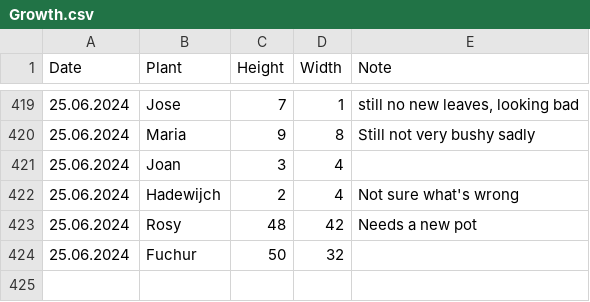
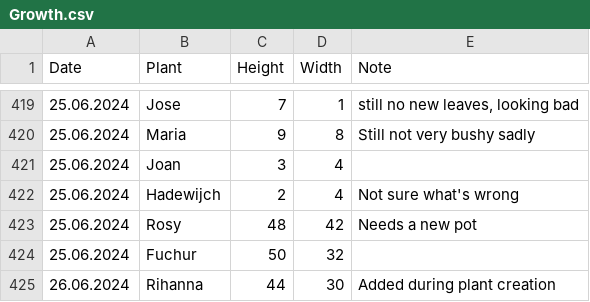
Before and after one commit to MarcoTz/Plants, a CSV file: Logs/Growth.csv, drawn as a sheet; only a part is shown, gaps mark what is left out.

Commit message:
added rihanna

```diff
--- a/Logs/Growth.csv
+++ b/Logs/Growth.csv
@@ -424 +424,2 @@ Date;Plant;Height;Width;Note
 25.06.2024;Fuchur;50;32;
+26.06.2024;Rihanna;44;30;Added during plant creation
```
Also changed, not shown: 1 other file.
